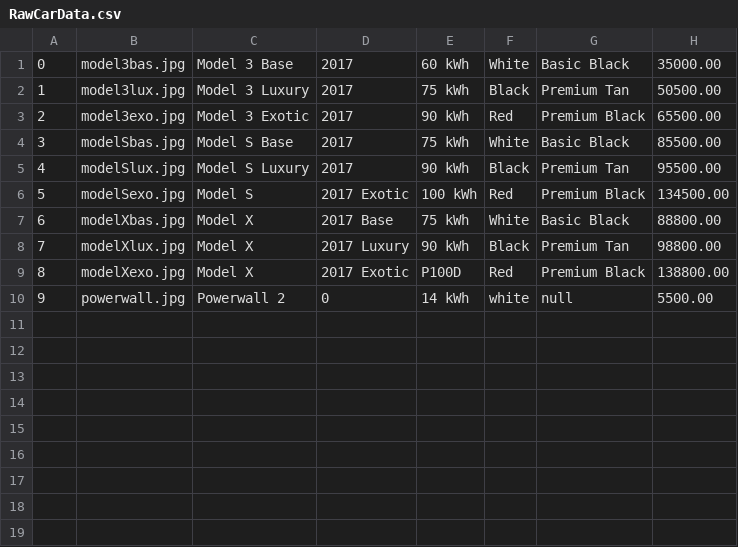
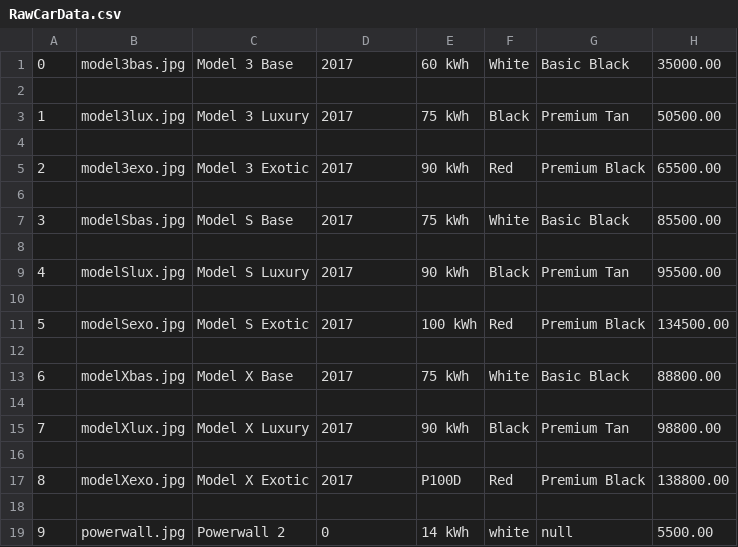
Before and after one commit to Tesla-of-Minneapolis/CrossoverPayment, a CSV file: RawCarData.csv, drawn as a sheet; addresses are those after the commit; the diff names each change by its address in the sheet, - before the commit and + after, or states it on an @@ line.

Commit message:
fix csv

```diff
--- a/RawCarData.csv
+++ b/RawCarData.csv
+row 2: (empty)
+row 4: (empty)
+row 6: (empty)
+row 8: (empty)
+row 10: (empty)
-C11: Model S
+C11: Model S Exotic
-D11: 2017 Exotic
+D11: 2017
+row 12: (empty)
-C13: Model X
+C13: Model X Base
-D13: 2017 Base
+D13: 2017
+row 14: (empty)
-C15: Model X
+C15: Model X Luxury
-D15: 2017 Luxury
+D15: 2017
+row 16: (empty)
-C17: Model X
+C17: Model X Exotic
-D17: 2017 Exotic
+D17: 2017
+row 18: (empty)
```
